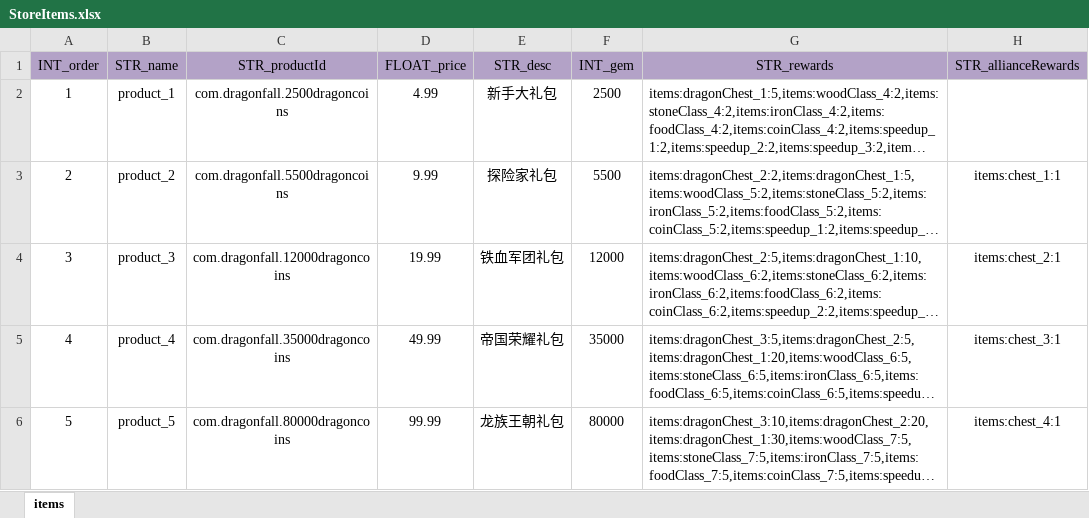
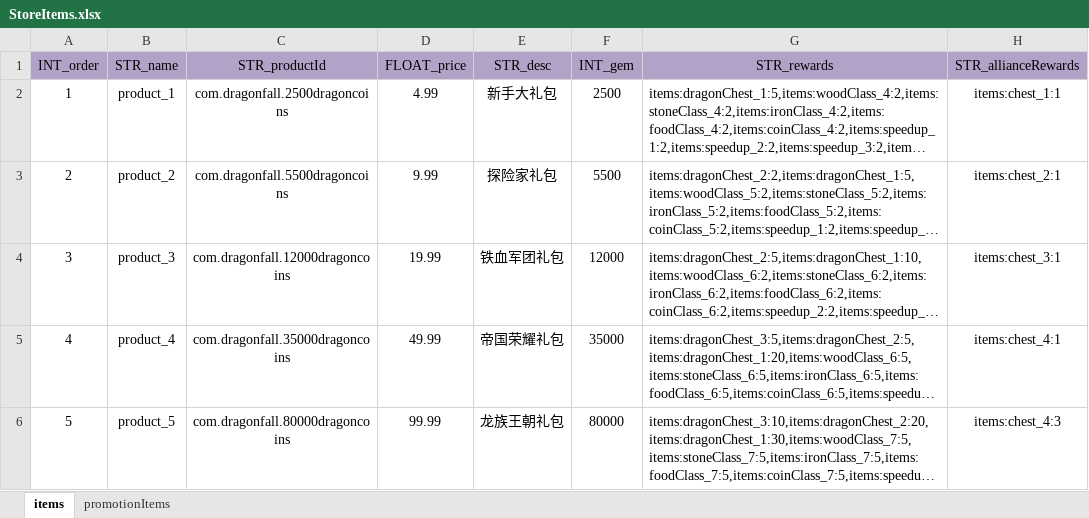
Before and after one commit to ModunZhang/kod_server, an Excel workbook: gameData/shared/StoreItems.xlsx, sheet items, drawn as a sheet; long unchanged cells end in …; values as stored, in another font and other column widths than the file's, no borders; the diff names each change by its address in the sheet, - before the commit and + after, or states it on an @@ line.

Commit message:
dev of promotion items

```diff
--- a/gameData/shared/StoreItems.xlsx (sheet items)
+++ b/gameData/shared/StoreItems.xlsx (sheet items)
+sheet tab: promotionItems
-H2 (STR_allianceRewards): (empty)
+H2 (STR_allianceRewards): items:chest_1:1
-H3 (STR_allianceRewards): items:chest_1:1
+H3 (STR_allianceRewards): items:chest_2:1
-H4 (STR_allianceRewards): items:chest_2:1
+H4 (STR_allianceRewards): items:chest_3:1
-H5 (STR_allianceRewards): items:chest_3:1
+H5 (STR_allianceRewards): items:chest_4:1
-H6 (STR_allianceRewards): items:chest_4:1
+H6 (STR_allianceRewards): items:chest_4:3
```
Also changed, not shown: 2 other files.
